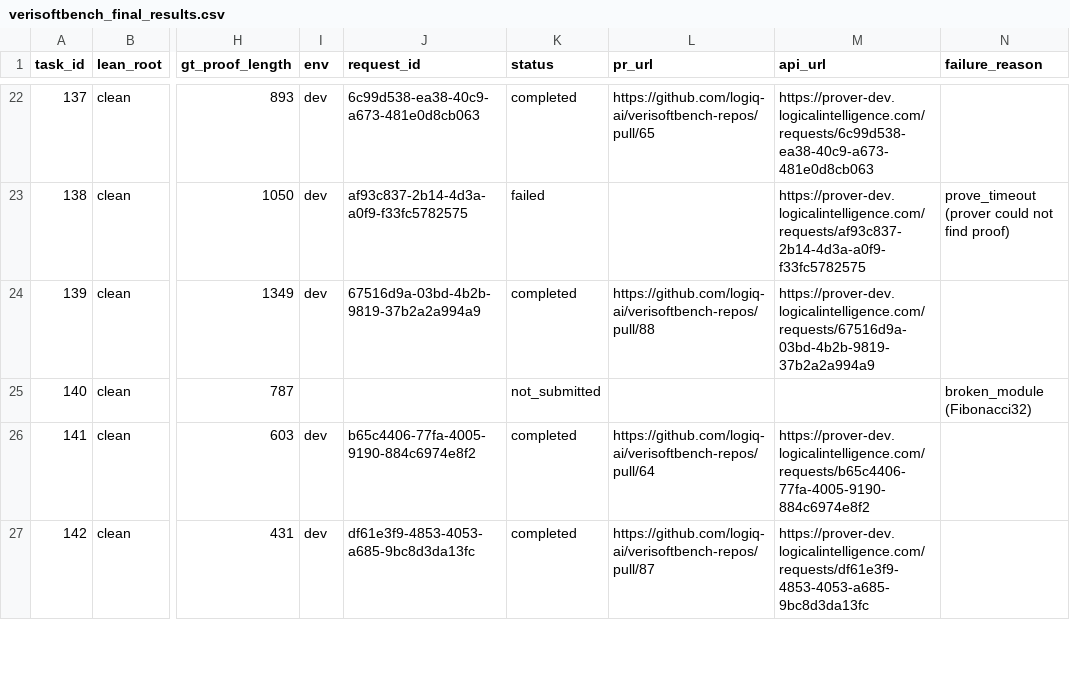
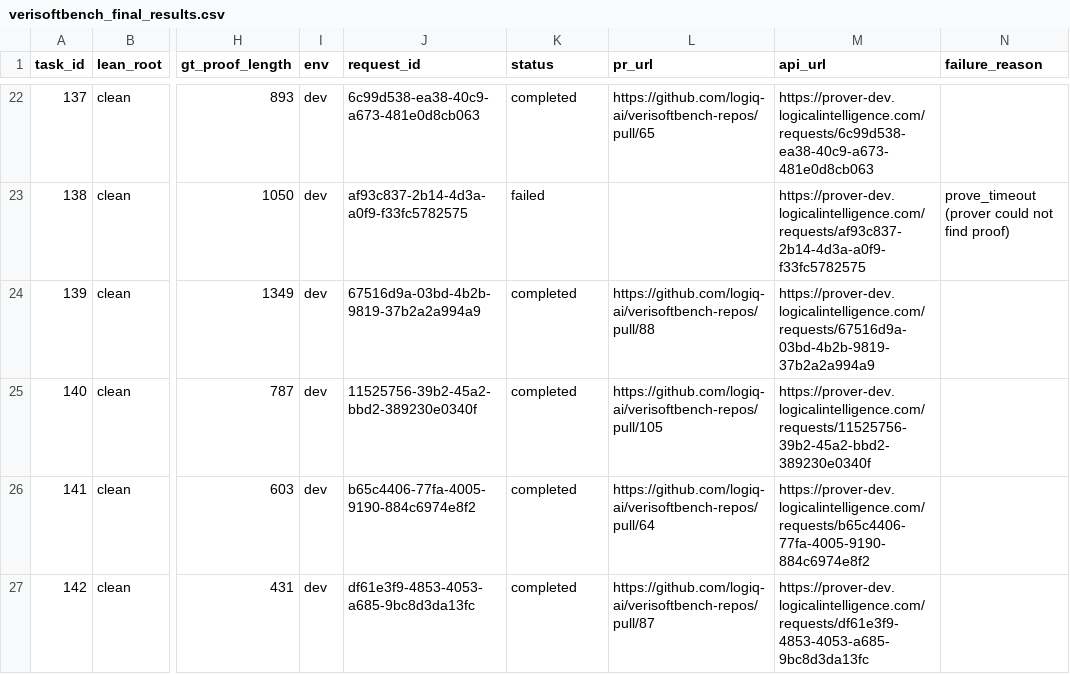
Before and after one commit to logiq-ai/verisoftbench-repos, a CSV file: verisoftbench_final_results.csv, drawn as a sheet; only a part is shown, gaps mark what is left out; the diff names each change by its address in the sheet, - before the commit and + after, or states it on an @@ line.

Commit message:
Update results: 86/100 solved (task 140 now solved)

```diff
--- a/verisoftbench_final_results.csv
+++ b/verisoftbench_final_results.csv
-I25 (env): (empty)
+I25 (env): dev
-J25 (request_id): (empty)
+J25 (request_id): 11525756-39b2-45a2-bbd2-389230e0340f
-K25 (status): not_submitted
+K25 (status): completed
-L25 (pr_url): (empty)
+L25 (pr_url): https://github.com/logiq-ai/verisoftbench-repos/pull/105
-M25 (api_url): (empty)
+M25 (api_url): https://prover-dev.logicalintelligence.com/requests/11525756-39b2-45a2-bbd2-389230e0340f
-N25 (failure_reason): broken_module (Fibonacci32)
+N25 (failure_reason): (empty)
```
Also changed, not shown: 1 other file.
